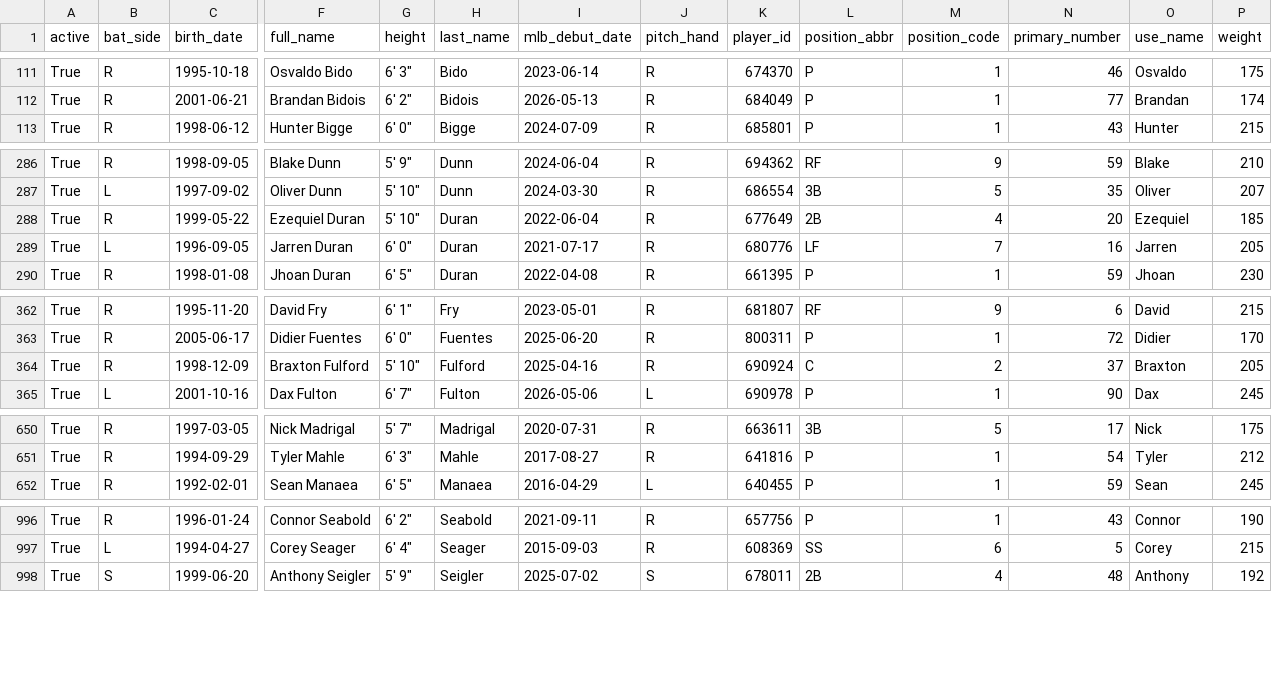
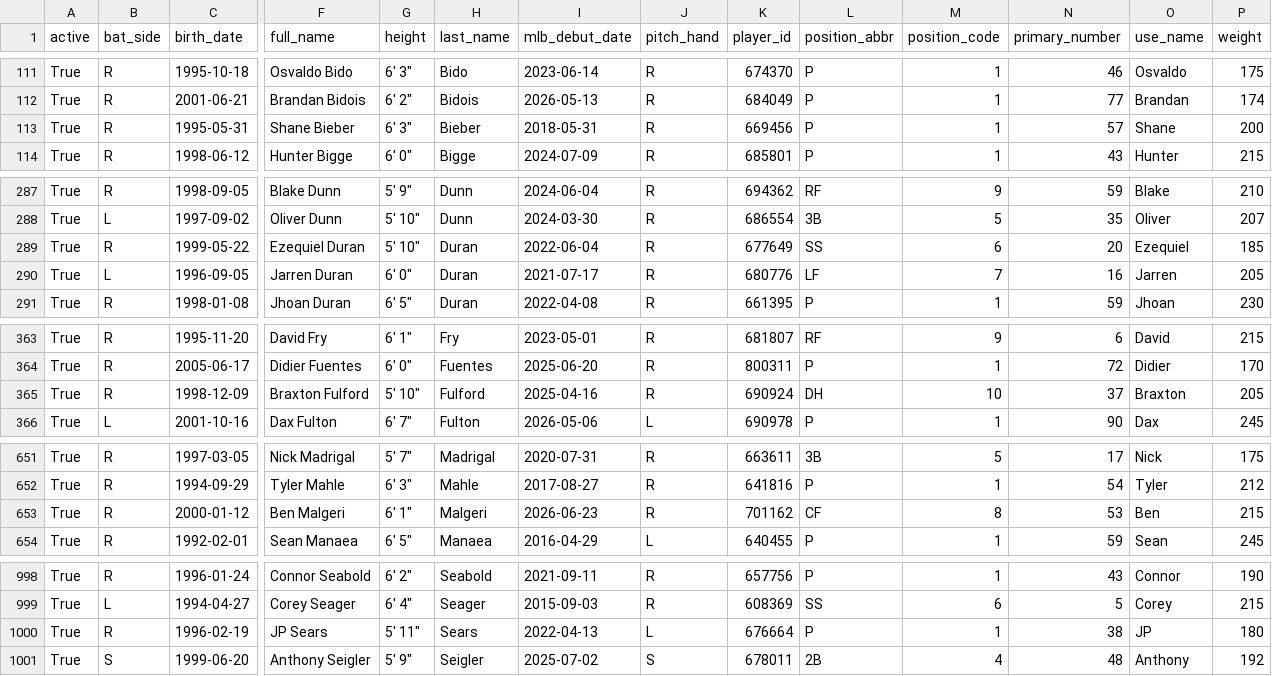
Before and after one commit to fuku8/mlb-data, a CSV file: data/players.csv, drawn as a sheet; only a part is shown, gaps mark what is left out; addresses are those after the commit; rows hold the shown columns only; the diff covers the shown part only; the diff names each change by its address in the sheet, - before the commit and + after, or states it on an @@ line.

```diff
--- a/data/players.csv
+++ b/data/players.csv
+row 113: True | R | 1995-05-31 | Shane Bieber | 6' 3" | Bieber | 2018-05-31 | R | 669456 | P | 1 | 57 | Shane | 200
-L289 (position_abbr): 2B
+L289 (position_abbr): SS
-M289 (position_code): 4
+M289 (position_code): 6
-L365 (position_abbr): C
+L365 (position_abbr): DH
-M365 (position_code): 2
+M365 (position_code): 10
+row 653: True | R | 2000-01-12 | Ben Malgeri | 6' 1" | Malgeri | 2026-06-23 | R | 701162 | CF | 8 | 53 | Ben | 215
+row 1000: True | R | 1996-02-19 | JP Sears | 5' 11" | Sears | 2022-04-13 | L | 676664 | P | 1 | 38 | JP | 180
```
Also changed, not shown: 14 edited cells elsewhere in this file, data/player_fielding.csv, data/player_hitting.csv, 4 other files.
